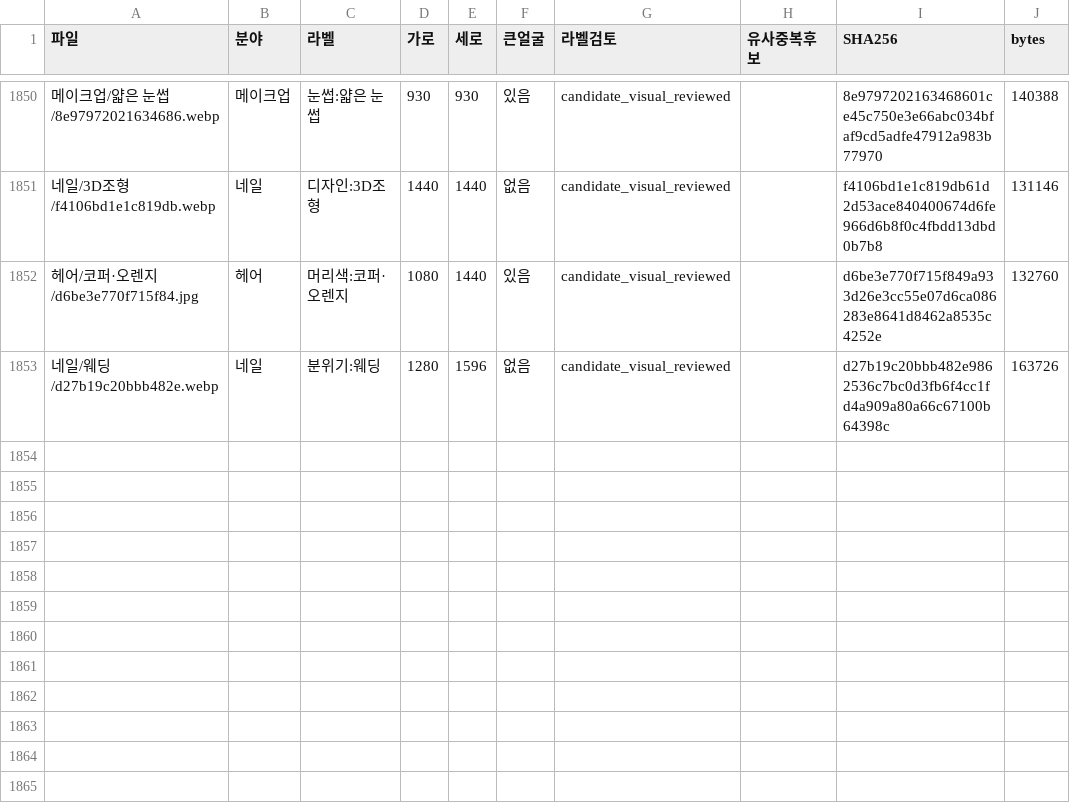
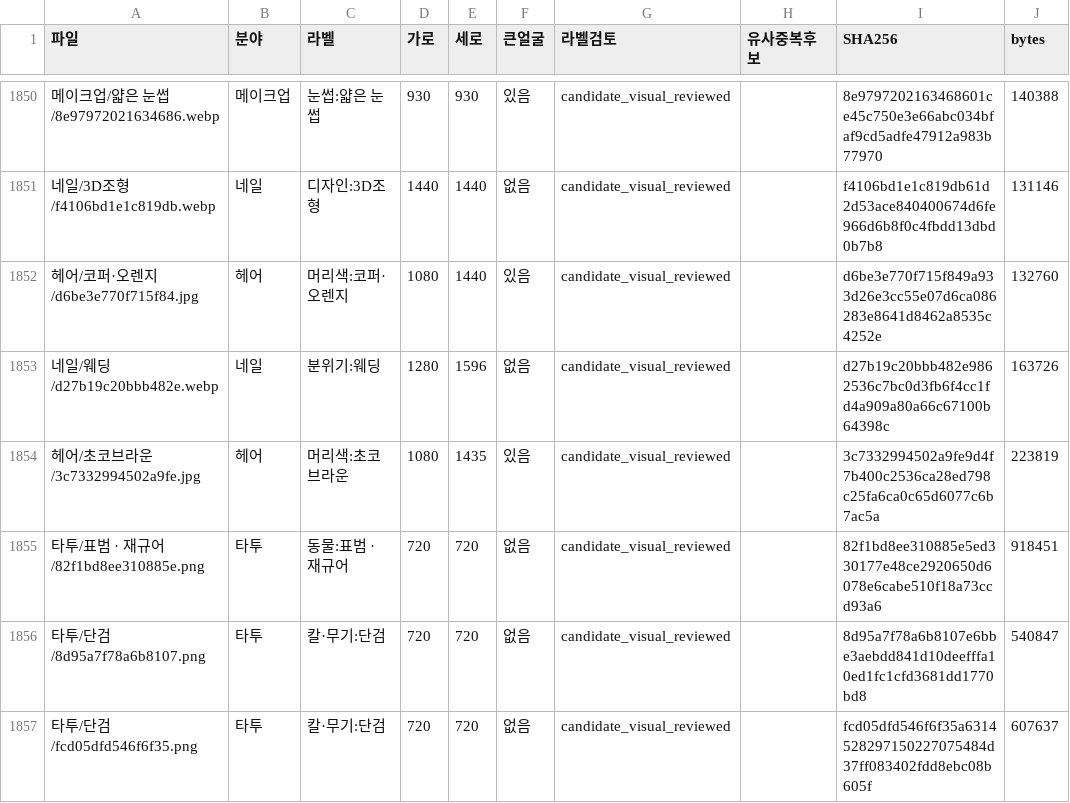
Before and after one commit to rudals906377/AI, a CSV file: collections/beauty-2026-10-20/사진목록.csv, drawn as a sheet; only a part is shown, gaps mark what is left out; the diff names each change by its address in the sheet, - before the commit and + after, or states it on an @@ line.

Commit message:
Add 4 reviewed shortage-label photos

```diff
--- a/collections/beauty-2026-10-20/사진목록.csv
+++ b/collections/beauty-2026-10-20/사진목록.csv
+row 1854: 헤어/초코브라운/3c7332994502a9fe.jpg | 헤어 | 머리색:초코브라운 | 1080 | 1435 | 있음 | candidate_visual_reviewed |  | 3c7332994502a9fe9d4f7b400c2536ca28ed798c25fa6ca0c65d6077c6b7ac5a | 223819
+row 1855: 타투/표범 · 재규어/82f1bd8ee310885e.png | 타투 | 동물:표범 · 재규어 | 720 | 720 | 없음 | candidate_visual_reviewed |  | 82f1bd8ee310885e5ed330177e48ce2920650d6078e6cabe510f18a73ccd93a6 | 918451
+row 1856: 타투/단검/8d95a7f78a6b8107.png | 타투 | 칼·무기:단검 | 720 | 720 | 없음 | candidate_visual_reviewed |  | 8d95a7f78a6b8107e6bbe3aebdd841d10deefffa10ed1fc1cfd3681dd1770bd8 | 540847
+row 1857: 타투/단검/fcd05dfd546f6f35.png | 타투 | 칼·무기:단검 | 720 | 720 | 없음 | candidate_visual_reviewed |  | fcd05dfd546f6f35a6314528297150227075484d37ff083402fdd8ebc08b605f | 607637
```
Also changed, not shown: 7 other files.
